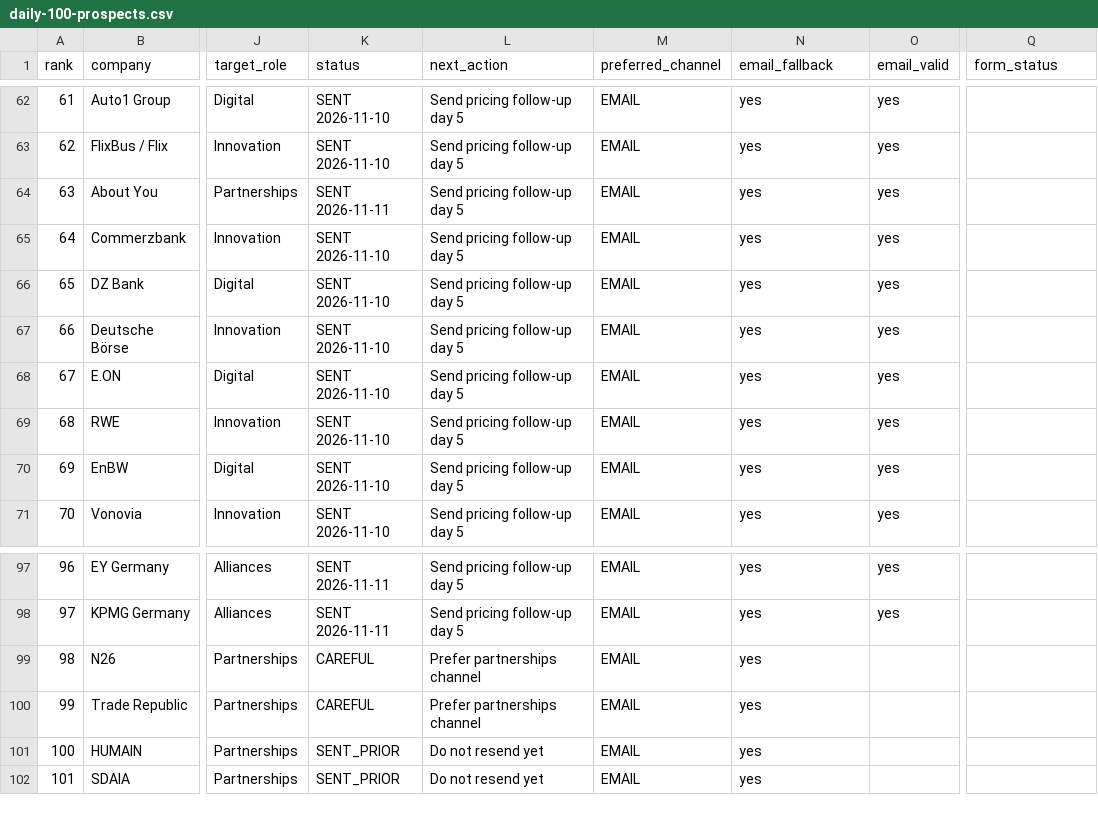
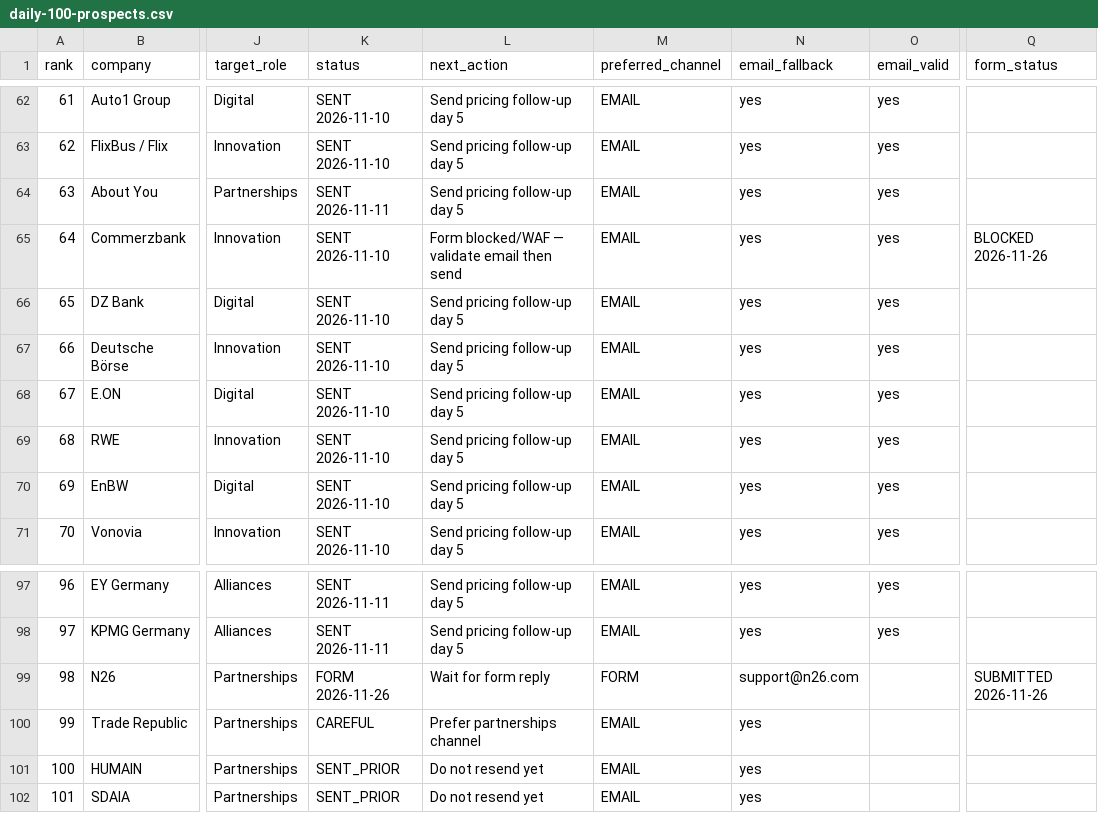
Before and after one commit to aebada/AI-Pass, a CSV file: docs/sales/daily-100-prospects.csv, drawn as a sheet; only a part is shown, gaps mark what is left out; the diff names each change by its address in the sheet, - before the commit and + after, or states it on an @@ line.

```diff
--- a/docs/sales/daily-100-prospects.csv
+++ b/docs/sales/daily-100-prospects.csv
-L65 (next_action): Send pricing follow-up day 5
+L65 (next_action): Form blocked/WAF — validate email then send
-Q65 (form_status): (empty)
+Q65 (form_status): BLOCKED 2026-11-26
-K99 (status): CAREFUL
+K99 (status): FORM 2026-11-26
-L99 (next_action): Prefer partnerships channel
+L99 (next_action): Wait for form reply
-M99 (preferred_channel): EMAIL
+M99 (preferred_channel): FORM
-N99 (email_fallback): yes
+N99 (email_fallback): support@n26.com
-Q99 (form_status): (empty)
+Q99 (form_status): SUBMITTED 2026-11-26
```
Also changed, not shown: docs/sales/company-contact-forms.csv, 5 other files.
